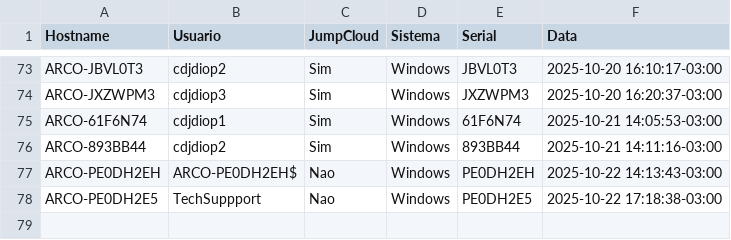
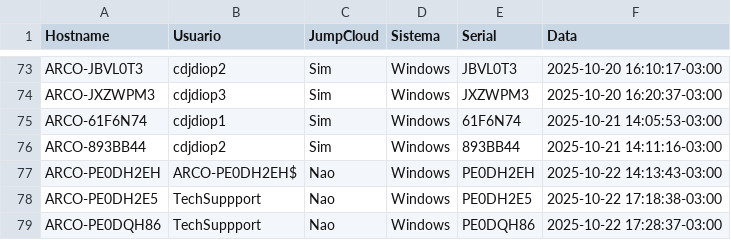
Before and after one commit to lucasldantas/scripts-public, a CSV file: session_logs.csv, drawn as a sheet; only a part is shown, gaps mark what is left out; the diff names each change by its address in the sheet, - before the commit and + after, or states it on an @@ line.

Commit message:
session_logs: append (Windows)

```diff
--- a/session_logs.csv
+++ b/session_logs.csv
+row 79: ARCO-PE0DQH86 | TechSuppport | Nao | Windows | PE0DQH86 | 2025-10-22 17:28:37-03:00
```
